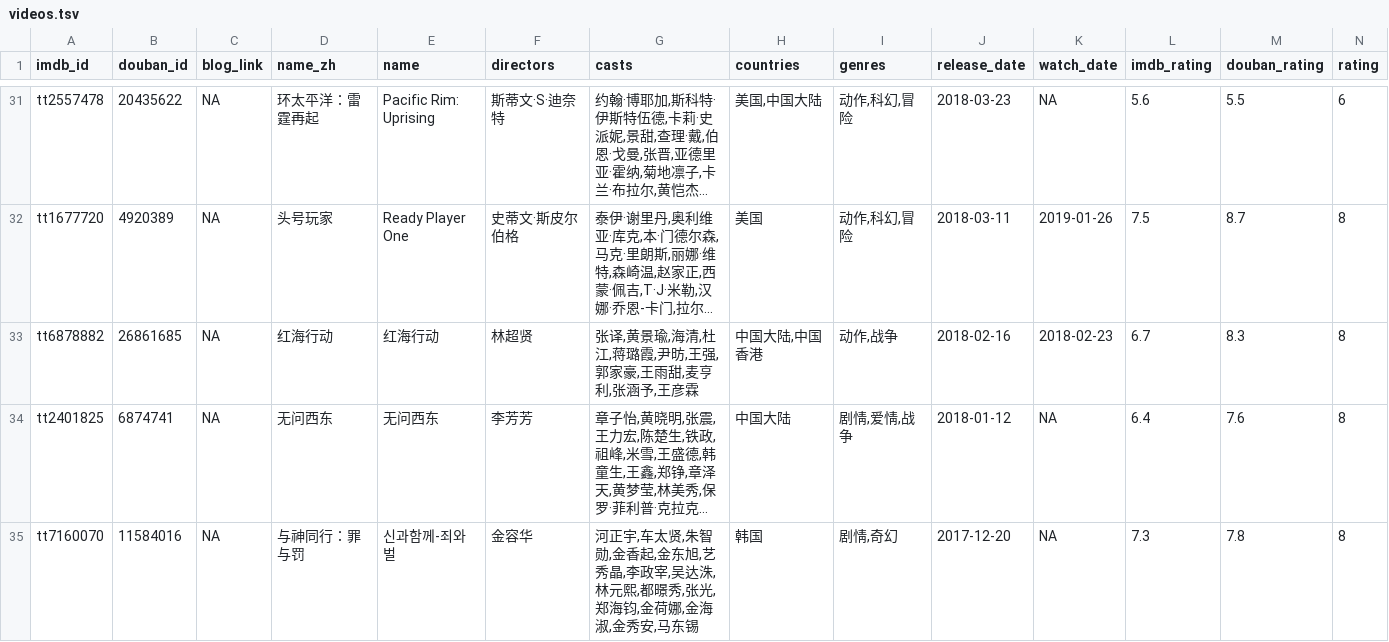
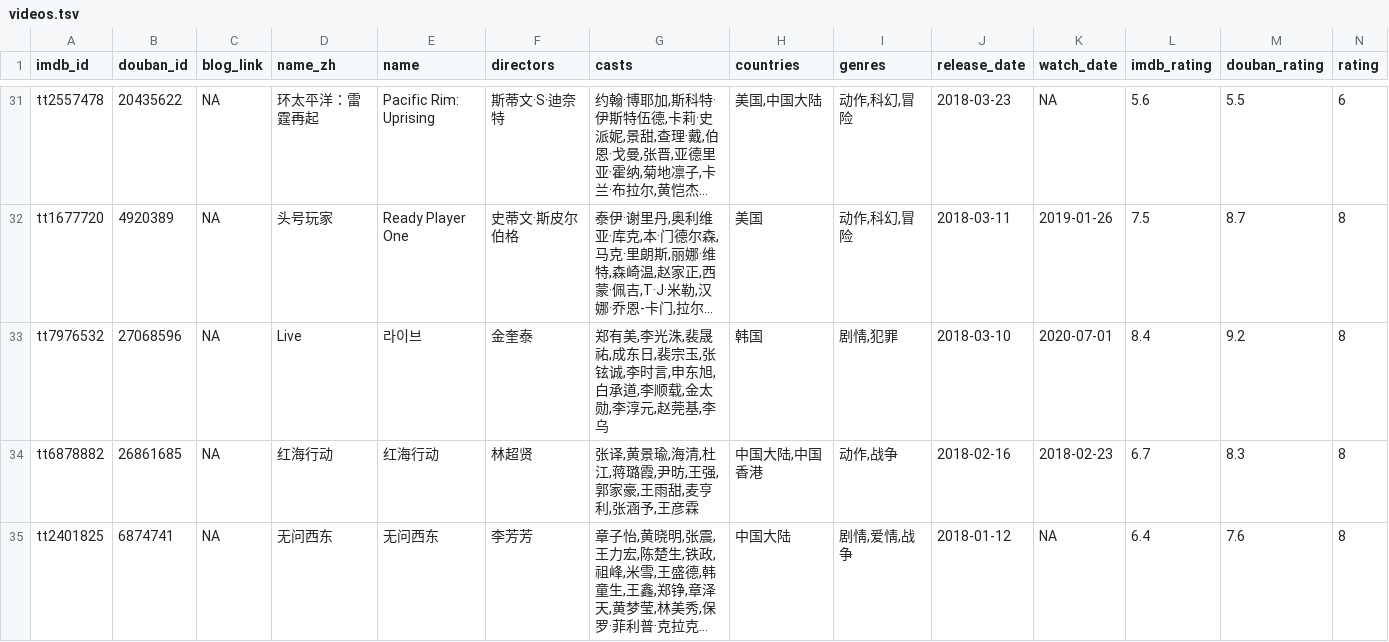
Before and after one commit to leovan/leovan.me, a TSV file: static/data/videos.tsv, drawn as a sheet; only a part is shown, gaps mark what is left out; the shorter side is filled out with more unchanged rows; long unchanged cells end in …; rows hold the shown columns only; the diff names each change by its address in the sheet, - before the commit and + after, or states it on an @@ line.

Commit message:
update video

```diff
--- a/static/data/videos.tsv
+++ b/static/data/videos.tsv
+row 33: tt7976532 | 27068596 | NA | Live | 라이브 | 金奎泰 | 郑有美,李光洙,裴晟祐,成东日,裴宗玉,张铉诚,李时言,申东旭,白承道,李顺载,金太勋,李淳元,赵莞基,李乌 | 韩国 | 剧情,犯罪 | 2018-03-10 | 2020-07-01 | 8.4 | 9.2 | 8
```
Also changed, not shown: 1 other file.
